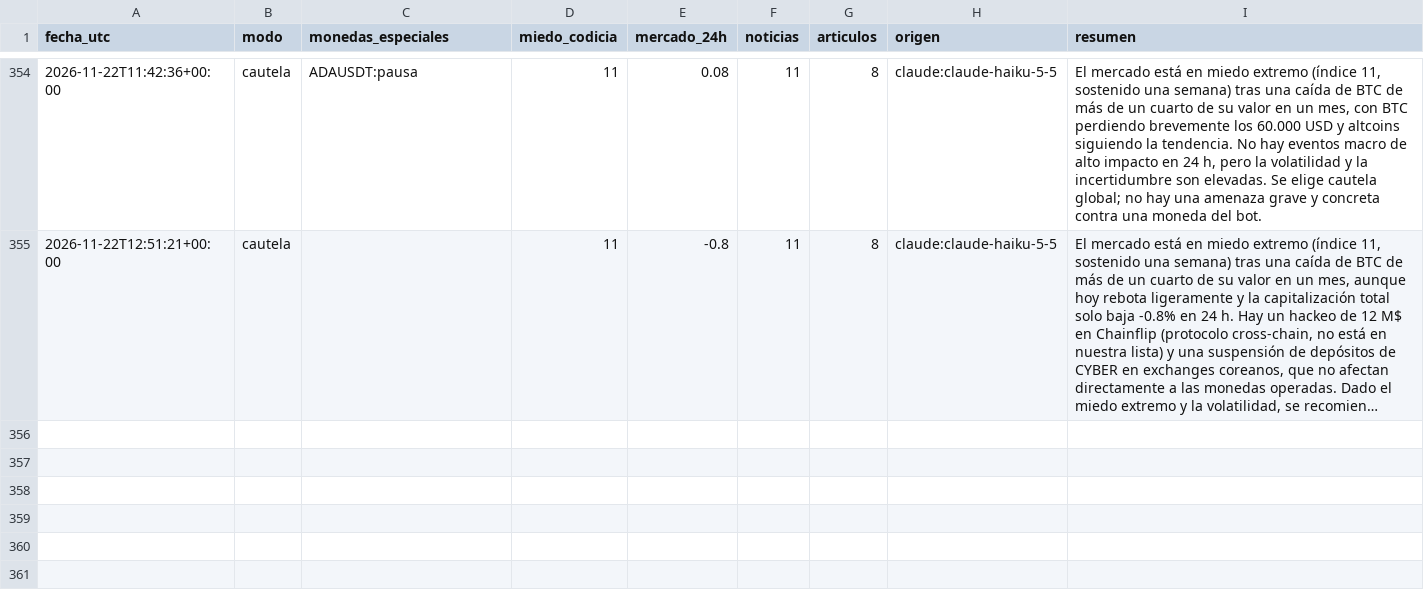
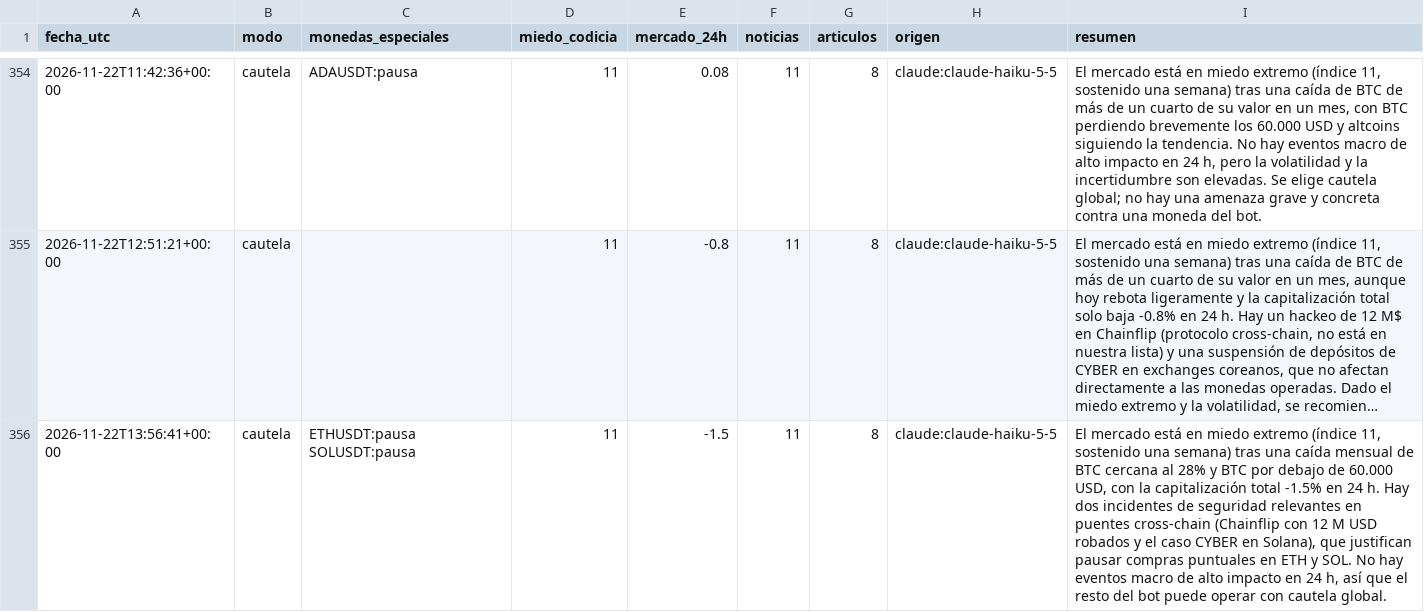
Before and after one commit to palomavilugron44-beep/cerebro-arana, a CSV file: publico/historial.csv, drawn as a sheet; only a part is shown, gaps mark what is left out; long unchanged cells end in …; the diff names each change by its address in the sheet, - before the commit and + after, or states it on an @@ line.

```diff
--- a/publico/historial.csv
+++ b/publico/historial.csv
+row 356: 2026-11-22T13:56:41+00:00 | cautela | ETHUSDT:pausa SOLUSDT:pausa | 11 | -1.5 | 11 | 8 | claude:claude-haiku-5-5 | El mercado está en miedo extremo (índice 11, sostenido una semana) tras una caída mensual de BTC cercana al 28% y BTC por debajo de 60.000 USD, con la capitalización total -1.5% en 24 h. Hay dos incidentes de seguridad relevantes en puentes cross-chain (Chainflip con 12 M USD robados y el caso CYBER en Solana), que justifican pausar compras puntuales en ETH y SOL. No hay eventos macro de alto impacto en 24 h, así que el resto del bot puede operar con cautela global.
```
Also changed, not shown: 2 other files.
